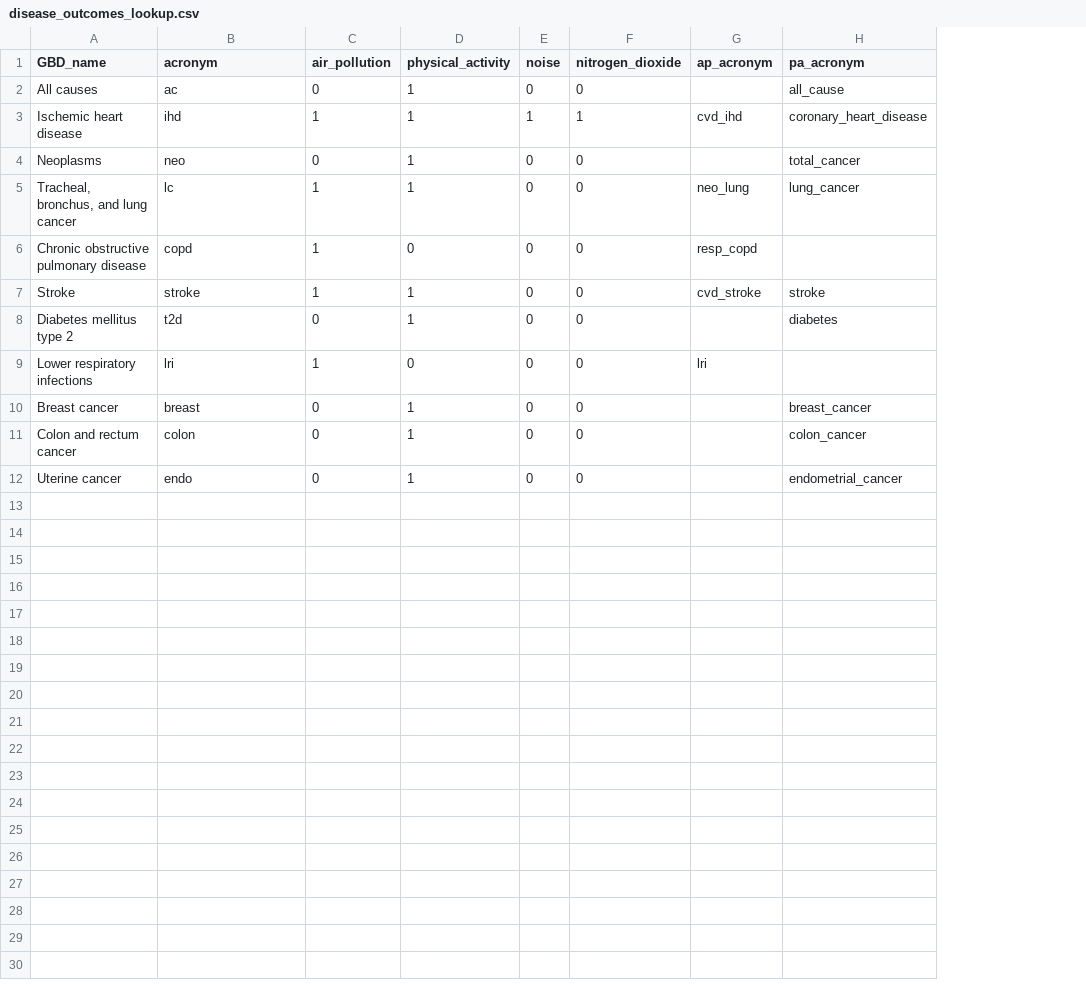
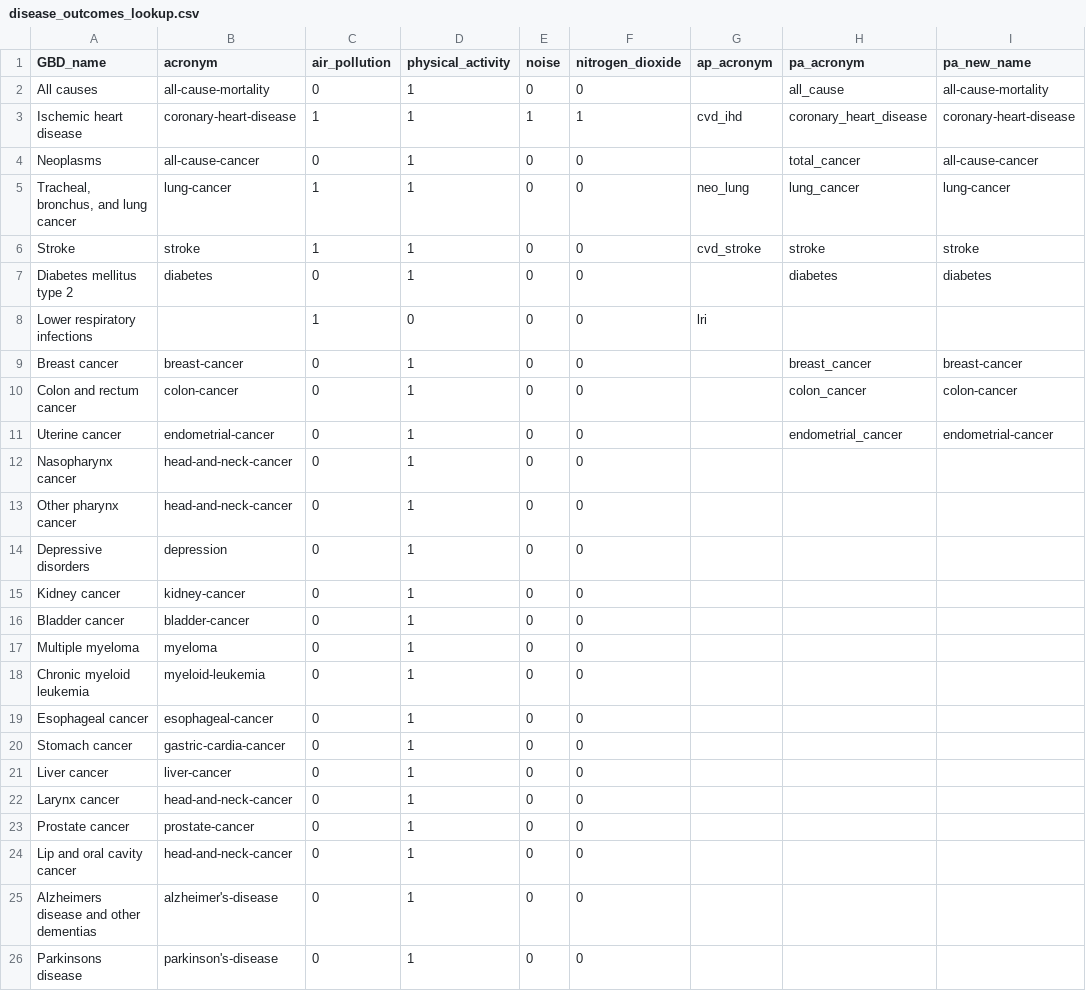
Before and after one commit to healthy-liveable-cities/that-melbourne, a CSV file: Data/original/ithimr/disease_outcomes_lookup.csv, drawn as a sheet; removed rows and columns are numbered as before the commit, all else as after; the diff names each change by its address in the sheet, - before the commit and + after, or states it on an @@ line.

Commit message:
added diseases and trends

```diff
--- a/Data/original/ithimr/disease_outcomes_lookup.csv
+++ b/Data/original/ithimr/disease_outcomes_lookup.csv
+column I (pa_new_name), rows 2-11: all-cause-mortality | coronary-heart-disease | all-cause-cancer | lung-cancer | stroke | diabetes |  | breast-cancer | colon-cancer | endometrial-cancer
-B2 (acronym): ac
+B2 (acronym): all-cause-mortality
-B3 (acronym): ihd
+B3 (acronym): coronary-heart-disease
-B4 (acronym): neo
+B4 (acronym): all-cause-cancer
-B5 (acronym): lc
+B5 (acronym): lung-cancer
-row 6: Chronic obstructive pulmonary disease | copd | 1 | 0 | 0 | 0 | resp_copd
-B7 (acronym): t2d
+B7 (acronym): diabetes
-B8 (acronym): lri
+B8 (acronym): (empty)
-B9 (acronym): breast
+B9 (acronym): breast-cancer
-B10 (acronym): colon
+B10 (acronym): colon-cancer
-B11 (acronym): endo
+B11 (acronym): endometrial-cancer
+row 12: Nasopharynx cancer | head-and-neck-cancer | 0 | 1 | 0 | 0
+row 13: Other pharynx cancer | head-and-neck-cancer | 0 | 1 | 0 | 0
+row 14: Depressive disorders | depression | 0 | 1 | 0 | 0
+row 15: Kidney cancer | kidney-cancer | 0 | 1 | 0 | 0
+row 16: Bladder cancer | bladder-cancer | 0 | 1 | 0 | 0
+row 17: Multiple myeloma | myeloma | 0 | 1 | 0 | 0
+row 18: Chronic myeloid leukemia | myeloid-leukemia | 0 | 1 | 0 | 0
+row 19: Esophageal cancer | esophageal-cancer | 0 | 1 | 0 | 0
+row 20: Stomach cancer | gastric-cardia-cancer | 0 | 1 | 0 | 0
+row 21: Liver cancer | liver-cancer | 0 | 1 | 0 | 0
+row 22: Larynx cancer | head-and-neck-cancer | 0 | 1 | 0 | 0
+row 23: Prostate cancer | prostate-cancer | 0 | 1 | 0 | 0
+row 24: Lip and oral cavity cancer | head-and-neck-cancer | 0 | 1 | 0 | 0
+row 25: Alzheimers disease and other dementias | alzheimer's-disease | 0 | 1 | 0 | 0
+row 26: Parkinsons disease | parkinson's-disease | 0 | 1 | 0 | 0
```
Also changed, not shown: Data/processed/mslt/disease_names.csv, 6 other files.
